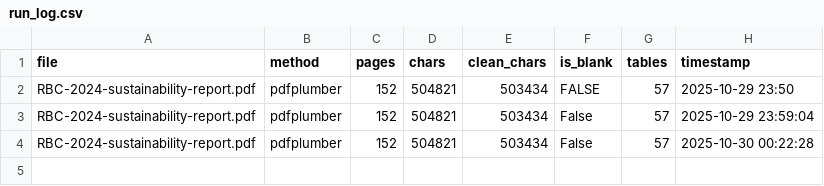
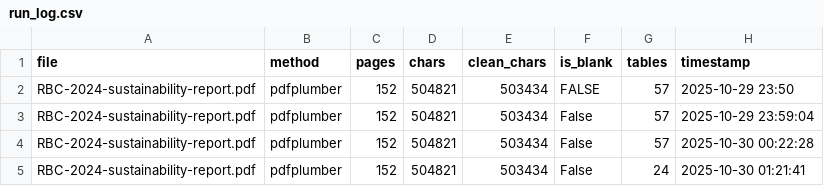
Before and after one commit to shahm58/Capstone_Group18, a CSV file: data/logs/run_log.csv, drawn as a sheet.

```diff
--- a/data/logs/run_log.csv
+++ b/data/logs/run_log.csv
@@ -4 +4,2 @@ RBC-2024-sustainability-report.pdf,pdfplumber,152,504821,503434,False,57,2025-10
 RBC-2024-sustainability-report.pdf,pdfplumber,152,504821,503434,False,57,2025-10-30 00:22:28
+RBC-2024-sustainability-report.pdf,pdfplumber,152,504821,503434,False,24,2025-10-30 01:21:41
```
Also changed, not shown: 2 other files.
